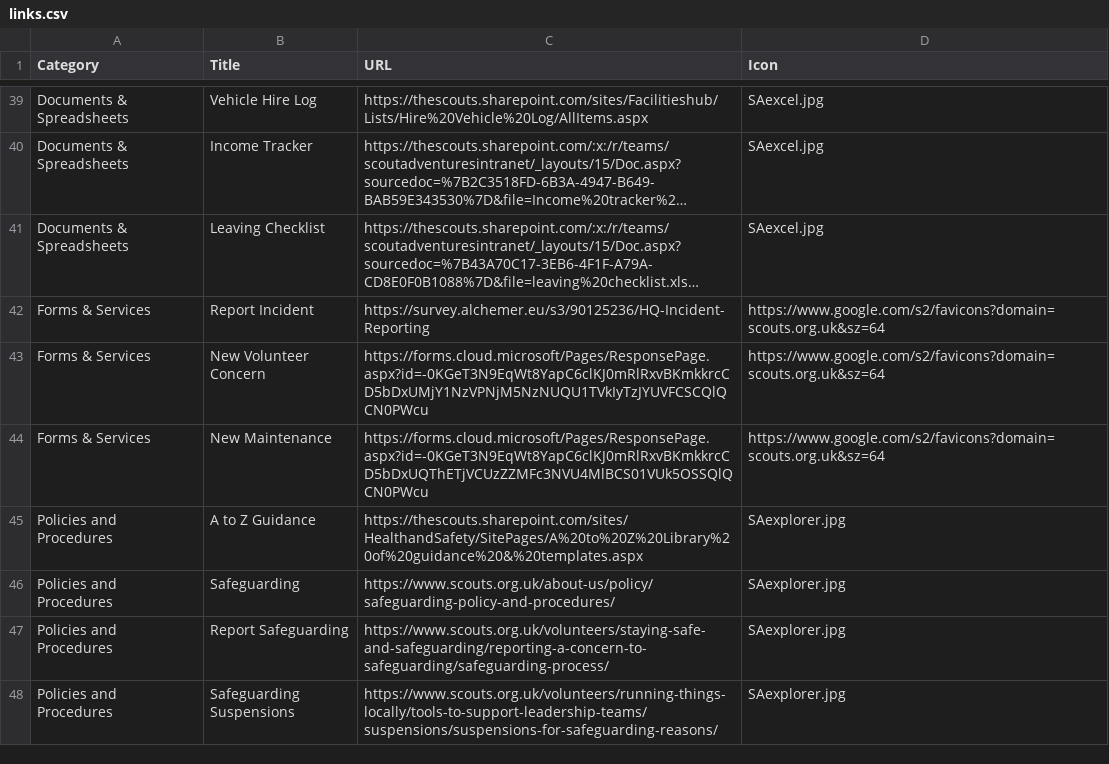
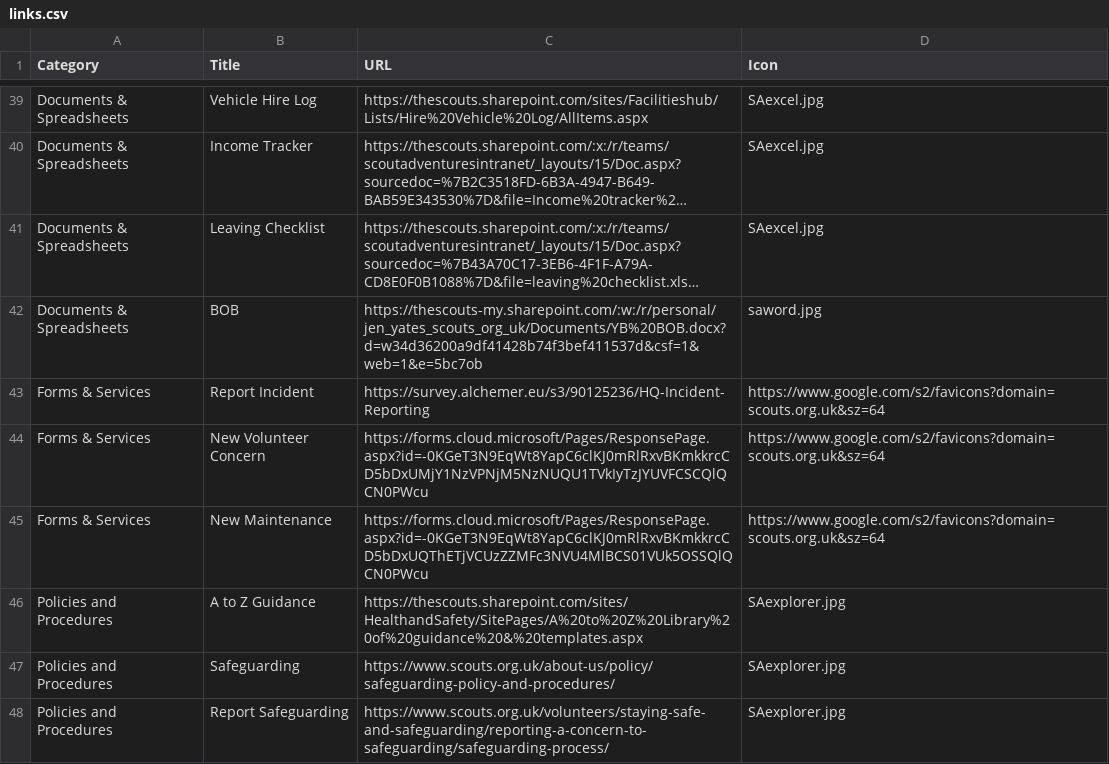
Before and after one commit to jennyy8s-youlbury/jen-homepage, a CSV file: links.csv, drawn as a sheet; only a part is shown, gaps mark what is left out; the shorter side is filled out with more unchanged rows; long unchanged cells end in …; the diff names each change by its address in the sheet, - before the commit and + after, or states it on an @@ line.

Commit message:
Update links.csv

```diff
--- a/links.csv
+++ b/links.csv
+row 42: Documents & Spreadsheets | BOB | https://thescouts-my.sharepoint.com/:w:/r/personal/jen_yates_scouts_org_uk/Documents/YB%20BOB.docx?d=w34d36200a9df41428b74f3bef411537d&csf=1&web=1&e=5bc7ob | saword.jpg
```
